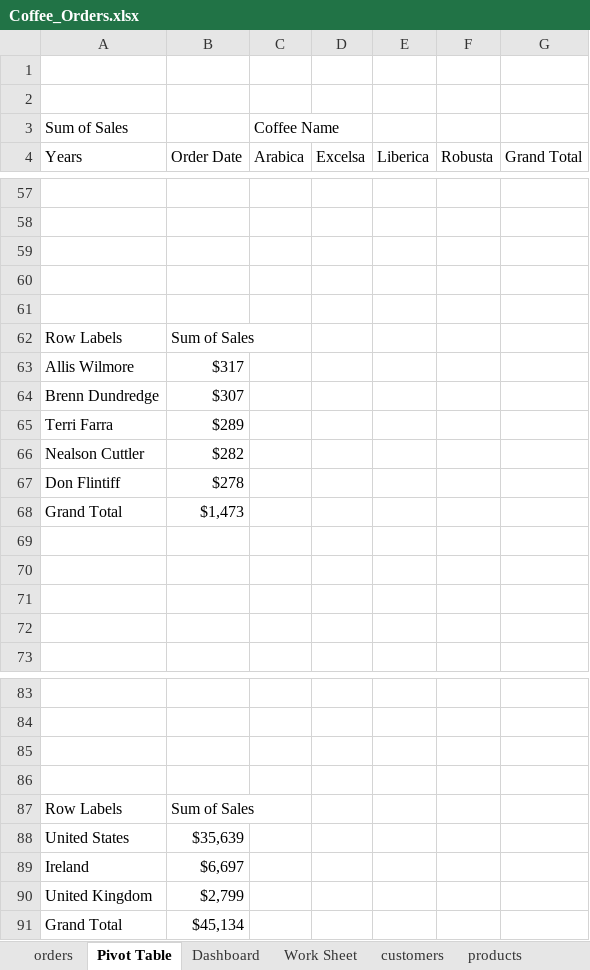
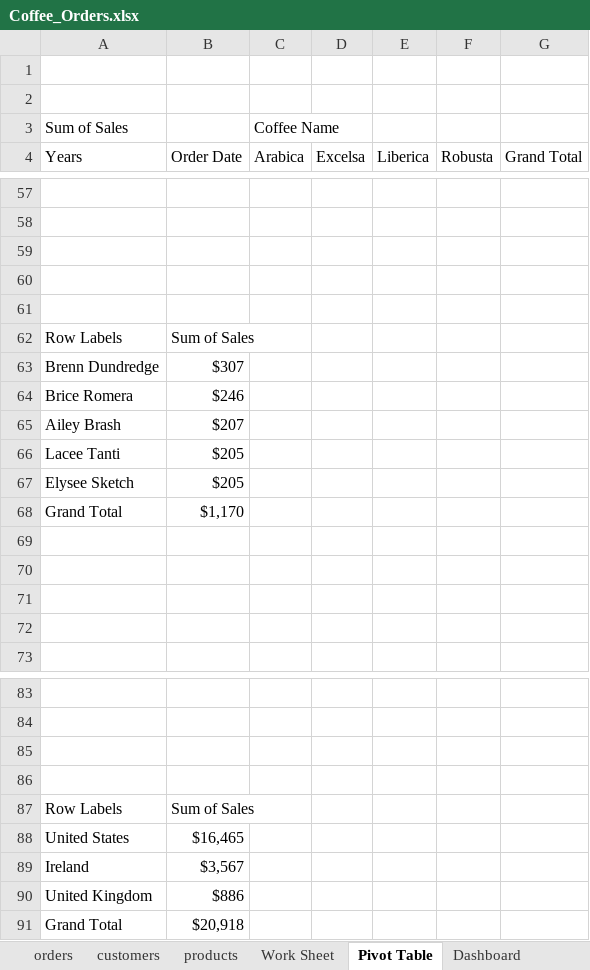
Before and after one commit to Shubheeksha/Excel-projects, an Excel workbook: CoffeeShop_Analysis/Coffee_Orders.xlsx, sheet Pivot Table, drawn as a sheet; only a part is shown, gaps mark what is left out; values as stored, in another font and other column widths than the file's, no borders; charts and pictures not drawn; removed rows and columns are numbered as before the commit, all else as after; the diff covers the shown part only; the diff names each change by its address in the sheet, - before the commit and + after, or states it on an @@ line.

```diff
--- a/CoffeeShop_Analysis/Coffee_Orders.xlsx (sheet Pivot Table)
+++ b/CoffeeShop_Analysis/Coffee_Orders.xlsx (sheet Pivot Table)
@@ sheet tab order changed: orders | customers | products | Work Sheet | Pivot Table | Dashboard @@
-row 63: Allis Wilmore | $317
-row 65: Terri Farra | $289
-row 66: Nealson Cuttler | $282
-row 67: Don Flintiff | $278
+row 64: Brice Romera | $246
+row 65: Ailey Brash | $207
+row 66: Lacee Tanti | $205
+row 67: Elysee Sketch | $205
-B68 (Order Date): $1,473
+B68 (Order Date): $1,170
-B88 (Order Date): $35,639
+B88 (Order Date): $16,465
-B89 (Order Date): $6,697
+B89 (Order Date): $3,567
-B90 (Order Date): $2,799
+B90 (Order Date): $886
-B91 (Order Date): $45,134
+B91 (Order Date): $20,918
```
Also changed, not shown: 48 added rows, 48 removed rows and 4 edited cells elsewhere in this sheet, charts or pictures, 1 other file.
